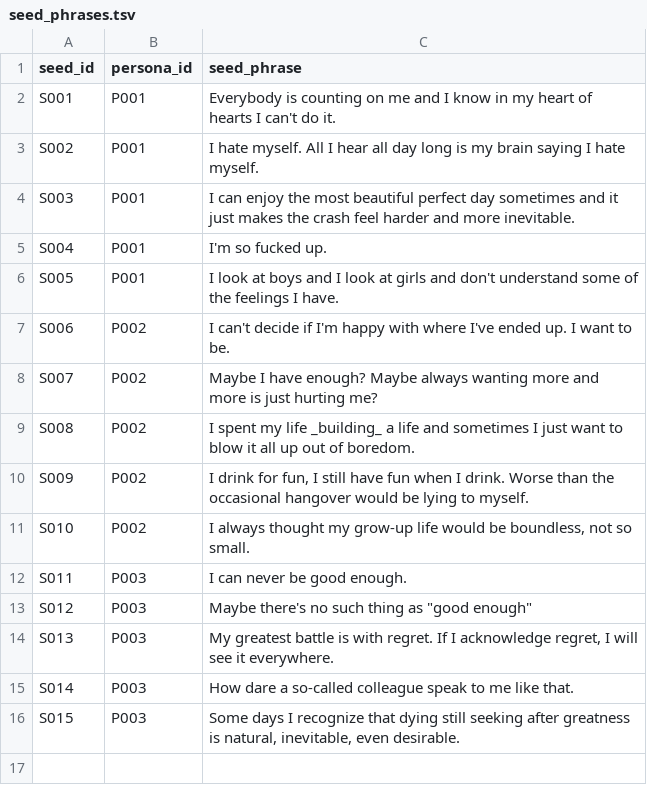
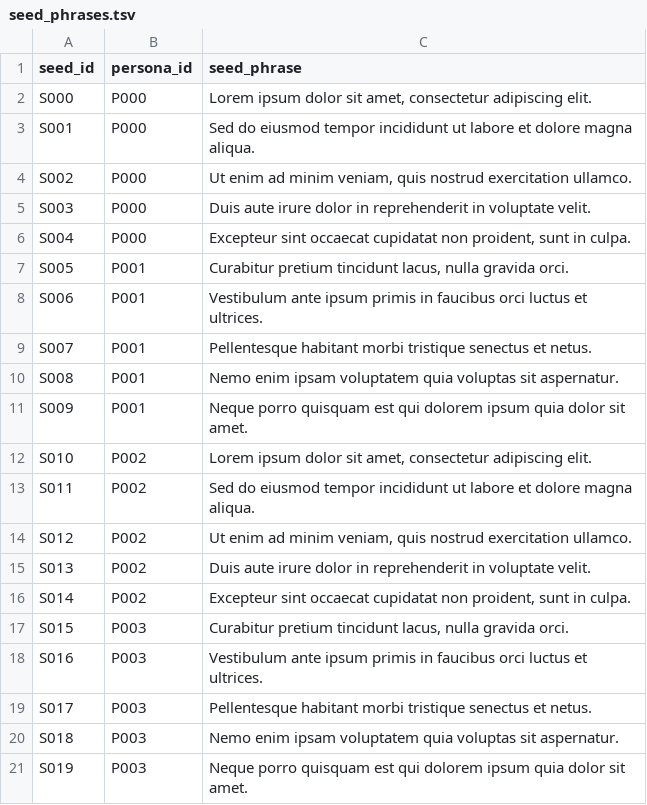
Before and after one commit to sskeen/intrapsic, a TSV file: simulate/data/seed_phrases.tsv, drawn as a sheet.

Commit message:
Add conditional prompt gen (prelim & verbose; lorem ipsum)

```diff
--- a/simulate/data/seed_phrases.tsv
+++ b/simulate/data/seed_phrases.tsv
@@ -1,16 +1,21 @@
 seed_id	persona_id	seed_phrase
-S001	P001	Everybody is counting on me and I know in my heart of hearts I can't do it.
-S002	P001	I hate myself. All I hear all day long is my brain saying I hate myself.
-S003	P001	I can enjoy the most beautiful perfect day sometimes and it just makes the crash feel harder and more inevitable.
-S004	P001	I'm so fucked up.
-S005	P001	I look at boys and I look at girls and don't understand some of the feelings I have.
-S006	P002	I can't decide if I'm happy with where I've ended up. I want to be.
-S007	P002	Maybe I have enough? Maybe always wanting more and more is just hurting me?
-S008	P002	I spent my life _building_ a life and sometimes I just want to blow it all up out of boredom.
-S009	P002	I drink for fun, I still have fun when I drink. Worse than the occasional hangover would be lying to myself.
-S010	P002	I always thought my grow-up life would be boundless, not so small.
-S011	P003	I can never be good enough.
-S012	P003	Maybe there's no such thing as "good enough"
-S013	P003	My greatest battle is with regret. If I acknowledge regret, I will see it everywhere.
-S014	P003	How dare a so-called colleague speak to me like that.
-S015	P003	Some days I recognize that dying still seeking after greatness is natural, inevitable, even desirable.
+S000	P000	Lorem ipsum dolor sit amet, consectetur adipiscing elit.
+S001	P000	Sed do eiusmod tempor incididunt ut labore et dolore magna aliqua.
+S002	P000	Ut enim ad minim veniam, quis nostrud exercitation ullamco.
+S003	P000	Duis aute irure dolor in reprehenderit in voluptate velit.
+S004	P000	Excepteur sint occaecat cupidatat non proident, sunt in culpa.
+S005	P001	Curabitur pretium tincidunt lacus, nulla gravida orci.
+S006	P001	Vestibulum ante ipsum primis in faucibus orci luctus et ultrices.
+S007	P001	Pellentesque habitant morbi tristique senectus et netus.
+S008	P001	Nemo enim ipsam voluptatem quia voluptas sit aspernatur.
+S009	P001	Neque porro quisquam est qui dolorem ipsum quia dolor sit amet.
+S010	P002	Lorem ipsum dolor sit amet, consectetur adipiscing elit.
+S011	P002	Sed do eiusmod tempor incididunt ut labore et dolore magna aliqua.
+S012	P002	Ut enim ad minim veniam, quis nostrud exercitation ullamco.
+S013	P002	Duis aute irure dolor in reprehenderit in voluptate velit.
+S014	P002	Excepteur sint occaecat cupidatat non proident, sunt in culpa.
+S015	P003	Curabitur pretium tincidunt lacus, nulla gravida orci.
+S016	P003	Vestibulum ante ipsum primis in faucibus orci luctus et ultrices.
+S017	P003	Pellentesque habitant morbi tristique senectus et netus.
+S018	P003	Nemo enim ipsam voluptatem quia voluptas sit aspernatur.
+S019	P003	Neque porro quisquam est qui dolorem ipsum quia dolor sit amet.
```
Also changed, not shown: 3 other files.
